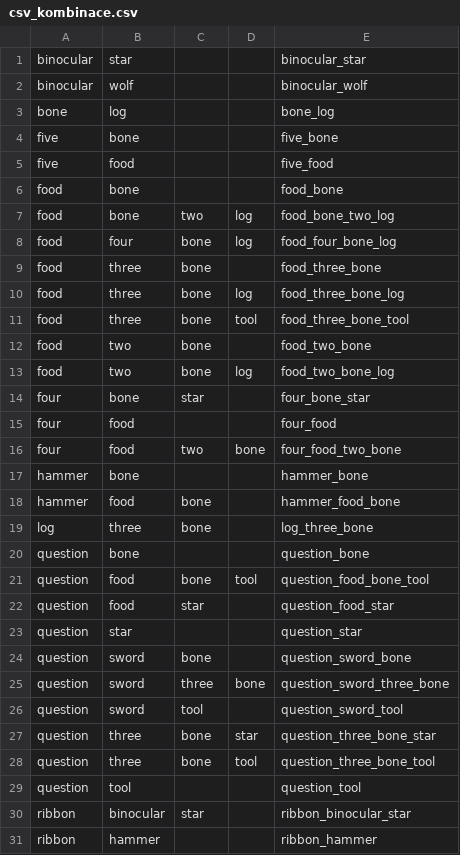
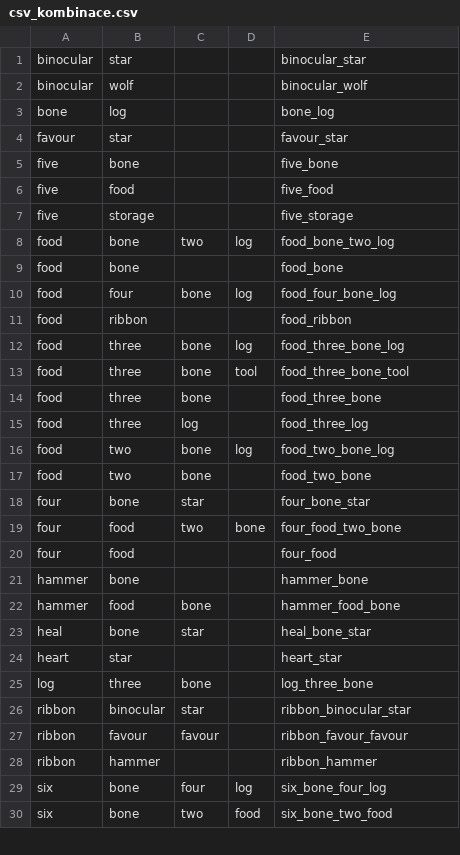
Before and after one commit to gdarai/cardgames, a CSV file: roots/cards/csv_kombinace.csv, drawn as a sheet; only a part is shown; the shorter side is filled out with more unchanged rows; the diff covers the shown part only.

```diff
--- a/roots/cards/csv_kombinace.csv
+++ b/roots/cards/csv_kombinace.csv
@@ -3,29 +3,26 @@ binocular,wolf,,,binocular_wolf
 bone,log,,,bone_log
+favour,star,,,favour_star
 five,bone,,,five_bone
 five,food,,,five_food
+five,storage,,,five_storage
+food,bone,two,log,food_bone_two_log
 food,bone,,,food_bone
-food,bone,two,log,food_bone_two_log
 food,four,bone,log,food_four_bone_log
-food,three,bone,,food_three_bone
+food,ribbon,,,food_ribbon
 food,three,bone,log,food_three_bone_log
 food,three,bone,tool,food_three_bone_tool
+food,three,bone,,food_three_bone
+food,three,log,,food_three_log
+food,two,bone,log,food_two_bone_log
 food,two,bone,,food_two_bone
-food,two,bone,log,food_two_bone_log
 four,bone,star,,four_bone_star
+four,food,two,bone,four_food_two_bone
 four,food,,,four_food
-four,food,two,bone,four_food_two_bone
 hammer,bone,,,hammer_bone
 hammer,food,bone,,hammer_food_bone
+heal,bone,star,,heal_bone_star
+heart,star,,,heart_star
 log,three,bone,,log_three_bone
-question,bone,,,question_bone
-question,food,bone,tool,question_food_bone_tool
-question,food,star,,question_food_star
-question,star,,,question_star
-question,sword,bone,,question_sword_bone
-question,sword,three,bone,question_sword_three_bone
-question,sword,tool,,question_sword_tool
-question,three,bone,star,question_three_bone_star
-question,three,bone,tool,question_three_bone_tool
-question,tool,,,question_tool
 ribbon,binocular,star,,ribbon_binocular_star
+ribbon,favour,favour,,ribbon_favour_favour
 ribbon,hammer,,,ribbon_hammer
```
Also changed, not shown: 12 added rows, 4 removed rows, 10 moved rows and 1 edited cell elsewhere in this file, roots/cards/csv_akce_adv.csv, roots/cards/csv_akce_basic.csv, 16 other files.
